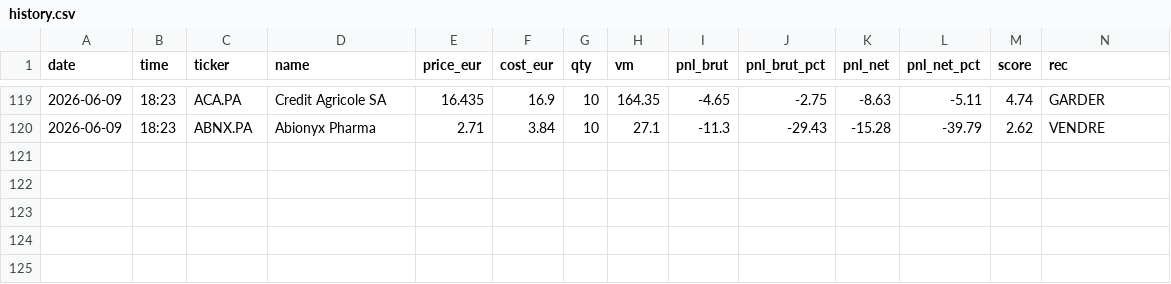
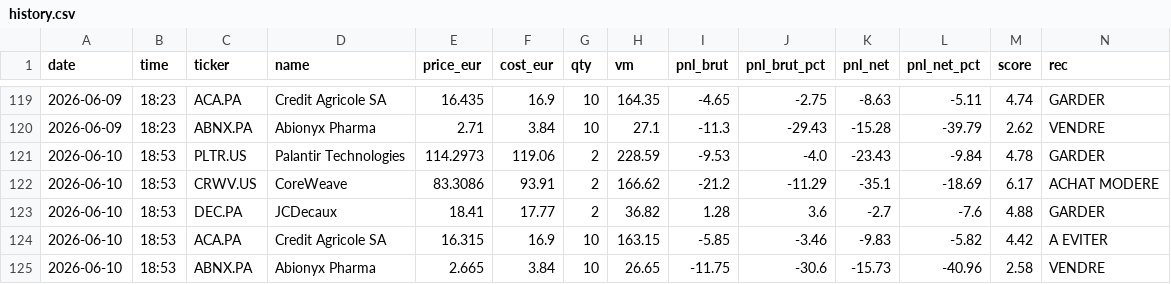
Before and after one commit to adrien13vivier-hub/projectone, a CSV file: reports/history.csv, drawn as a sheet; only a part is shown, gaps mark what is left out.

```diff
--- a/reports/history.csv
+++ b/reports/history.csv
@@ -120 +120,6 @@ date,time,ticker,name,price_eur,cost_eur,qty,vm,pnl_brut,pnl_brut_pct,pnl_net,pn
 2026-06-09,18:23,ABNX.PA,Abionyx Pharma,2.71,3.84,10,27.1,-11.3,-29.43,-15.28,-39.79,2.62,VENDRE
+2026-06-10,18:53,PLTR.US,Palantir Technologies,114.2973,119.06,2,228.59,-9.53,-4.0,-23.43,-9.84,4.78,GARDER
+2026-06-10,18:53,CRWV.US,CoreWeave,83.3086,93.91,2,166.62,-21.2,-11.29,-35.1,-18.69,6.17,ACHAT MODERE
+2026-06-10,18:53,DEC.PA,JCDecaux,18.41,17.77,2,36.82,1.28,3.6,-2.7,-7.6,4.88,GARDER
+2026-06-10,18:53,ACA.PA,Credit Agricole SA,16.315,16.9,10,163.15,-5.85,-3.46,-9.83,-5.82,4.42,A EVITER
+2026-06-10,18:53,ABNX.PA,Abionyx Pharma,2.665,3.84,10,26.65,-11.75,-30.6,-15.73,-40.96,2.58,VENDRE
```
Also changed, not shown: 7 other files.
